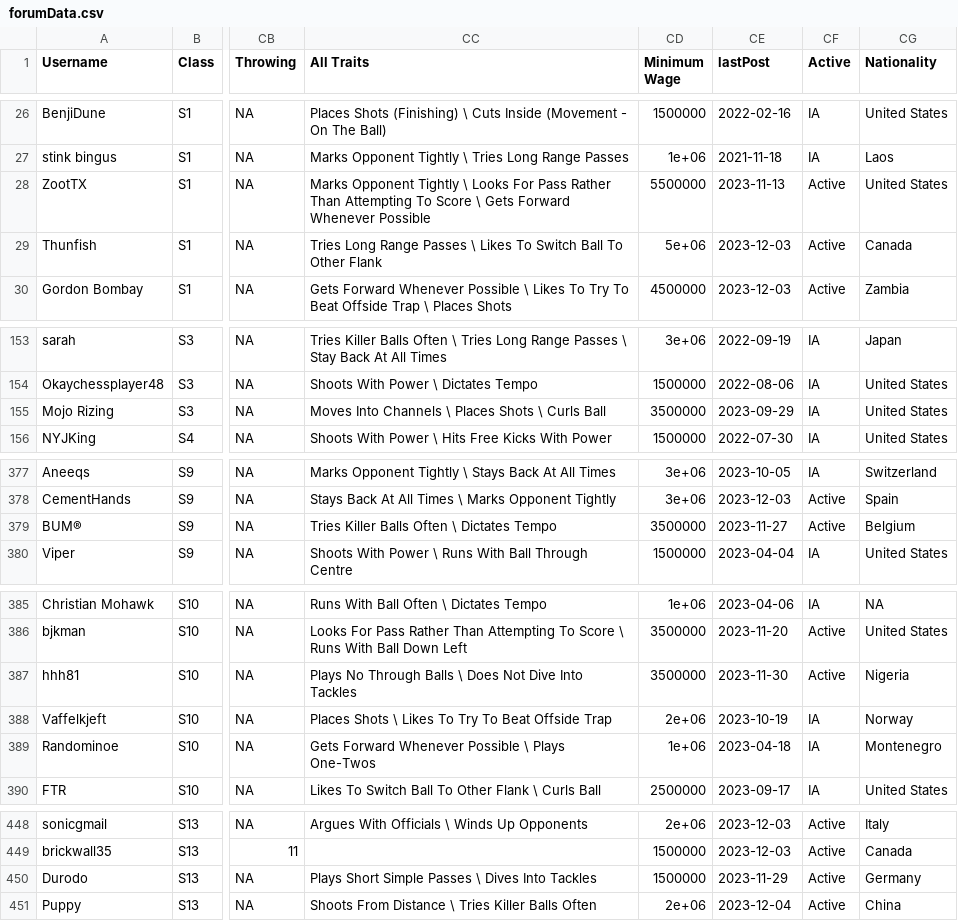
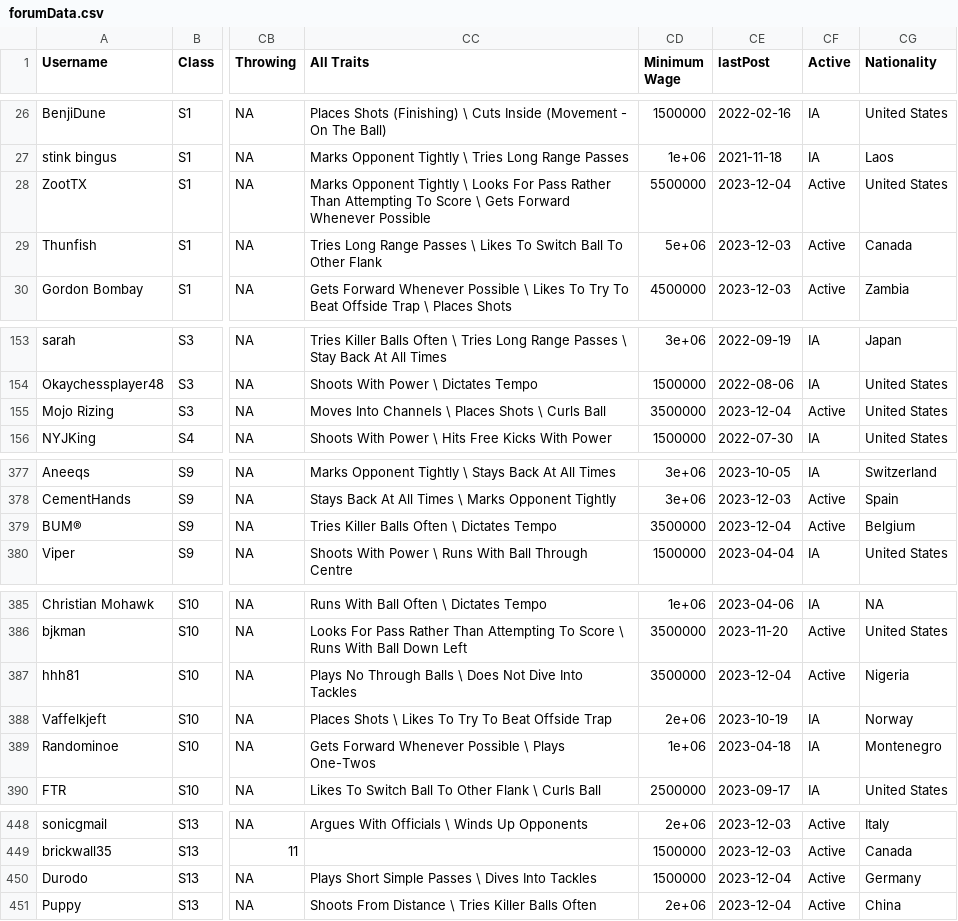
Before and after one commit to canadice/ssl-index, a CSV file: data/forumData.csv, drawn as a sheet; only a part is shown, gaps mark what is left out; the diff names each change by its address in the sheet, - before the commit and + after, or states it on an @@ line.

```diff
--- a/data/forumData.csv
+++ b/data/forumData.csv
-CE28 (lastPost): 2023-11-13
+CE28 (lastPost): 2023-12-04
-CE155 (lastPost): 2023-09-29
+CE155 (lastPost): 2023-12-04
-CF155 (Active): IA
+CF155 (Active): Active
-CE379 (lastPost): 2023-11-27
+CE379 (lastPost): 2023-12-04
-CE387 (lastPost): 2023-11-30
+CE387 (lastPost): 2023-12-04
-CE450 (lastPost): 2023-11-29
+CE450 (lastPost): 2023-12-04
```
Also changed, not shown: 2 other files.
